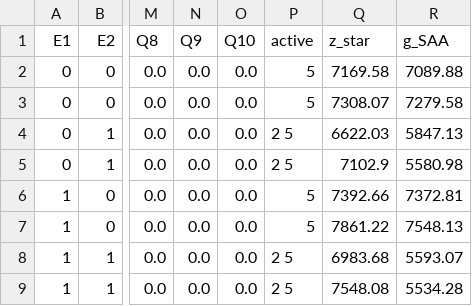
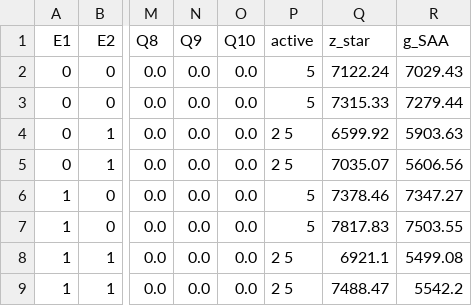
Before and after one commit to RobinBogers/DMUU_assignment, a CSV file: ch4_sp/results/4_6_evpi_groups.csv, drawn as a sheet; only a part is shown, gaps mark what is left out; the diff names each change by its address in the sheet, - before the commit and + after, or states it on an @@ line.

```diff
--- a/ch4_sp/results/4_6_evpi_groups.csv
+++ b/ch4_sp/results/4_6_evpi_groups.csv
-Q2 (z_star): 7169.58
+Q2 (z_star): 7122.24
-R2 (g_SAA): 7089.88
+R2 (g_SAA): 7029.43
-Q3 (z_star): 7308.07
+Q3 (z_star): 7315.33
-R3 (g_SAA): 7279.58
+R3 (g_SAA): 7279.44
-Q4 (z_star): 6622.03
+Q4 (z_star): 6599.92
-R4 (g_SAA): 5847.13
+R4 (g_SAA): 5903.63
-Q5 (z_star): 7102.9
+Q5 (z_star): 7035.07
-R5 (g_SAA): 5580.98
+R5 (g_SAA): 5606.56
-Q6 (z_star): 7392.66
+Q6 (z_star): 7378.46
-R6 (g_SAA): 7372.81
+R6 (g_SAA): 7347.27
-Q7 (z_star): 7861.22
+Q7 (z_star): 7817.83
-R7 (g_SAA): 7548.13
+R7 (g_SAA): 7503.55
-Q8 (z_star): 6983.68
+Q8 (z_star): 6921.1
-R8 (g_SAA): 5593.07
+R8 (g_SAA): 5499.08
-Q9 (z_star): 7548.08
+Q9 (z_star): 7488.47
-R9 (g_SAA): 5534.28
+R9 (g_SAA): 5542.2
```
Also changed, not shown: ch4_sp/results/4_3_saa_summary.csv, 4 other files.
